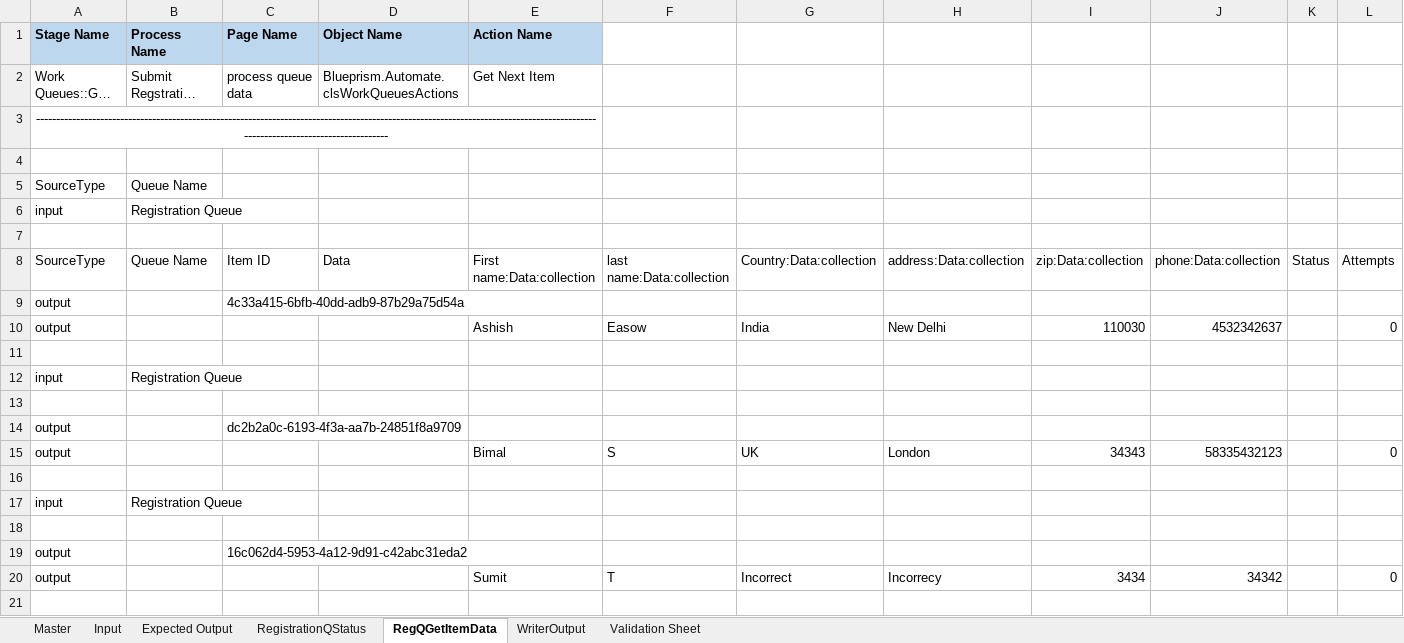
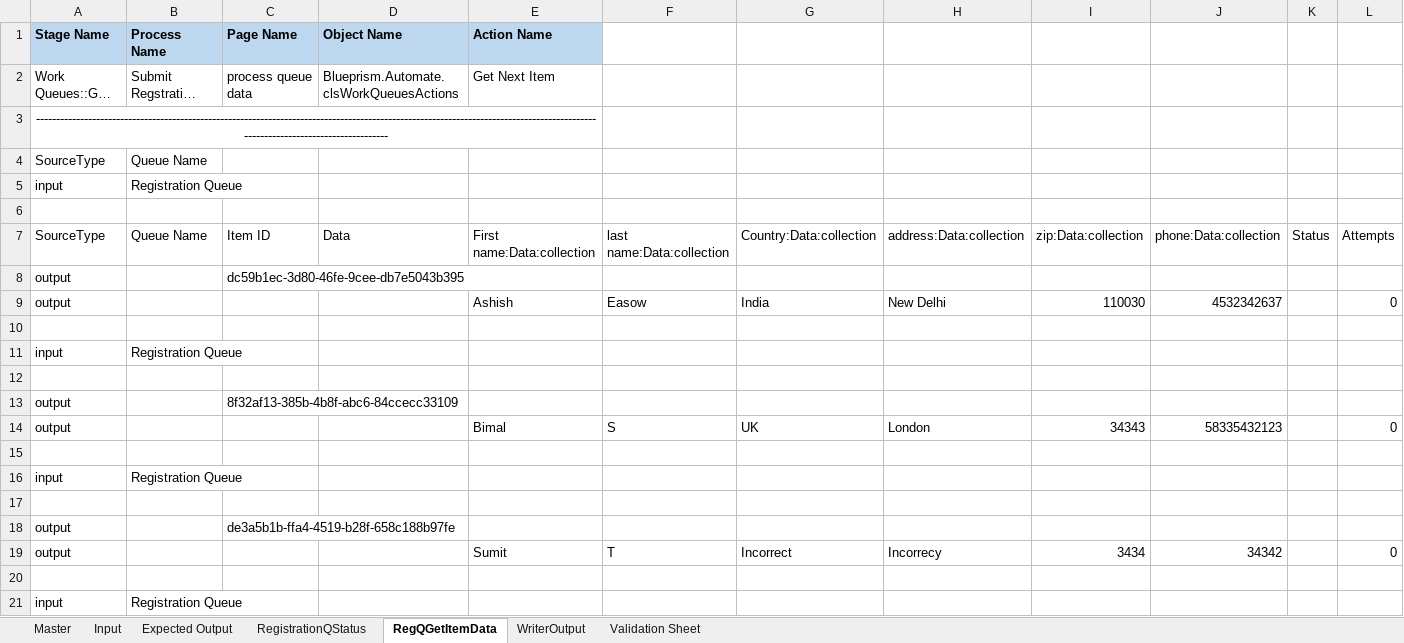
Before and after one commit to ashz30/BluePrism-Automated-Testing, an Excel workbook: Test Results/Submit Regstration Process.xlsx, sheet RegQGetItemData, drawn as a sheet; only a part is shown; the shorter side is filled out with more unchanged rows; long unchanged cells end in …; values as stored, in another font and other column widths than the file's, no borders; removed rows and columns are numbered as before the commit, all else as after; the diff names each change by its address in the sheet, - before the commit and + after, or states it on an @@ line.

```diff
--- a/Test Results/Submit Regstration Process.xlsx (sheet RegQGetItemData)
+++ b/Test Results/Submit Regstration Process.xlsx (sheet RegQGetItemData)
-row 4: (empty)
-C8 (Page Name): 4c33a415-6bfb-40dd-adb9-87b29a75d54a
+C8 (Page Name): dc59b1ec-3d80-46fe-9cee-db7e5043b395
-C13 (Page Name): dc2b2a0c-6193-4f3a-aa7b-24851f8a9709
+C13 (Page Name): 8f32af13-385b-4b8f-abc6-84ccecc33109
-C18 (Page Name): 16c062d4-5953-4a12-9d91-c42abc31eda2
+C18 (Page Name): de3a5b1b-ffa4-4519-b28f-658c188b97fe
```
Also changed, not shown: sheet Validation Sheet, sheet RegistrationQStatus, formulas that keep their value, Sample Test Results/Submit Regstration Process Sample.xlsx, 5 other files.
